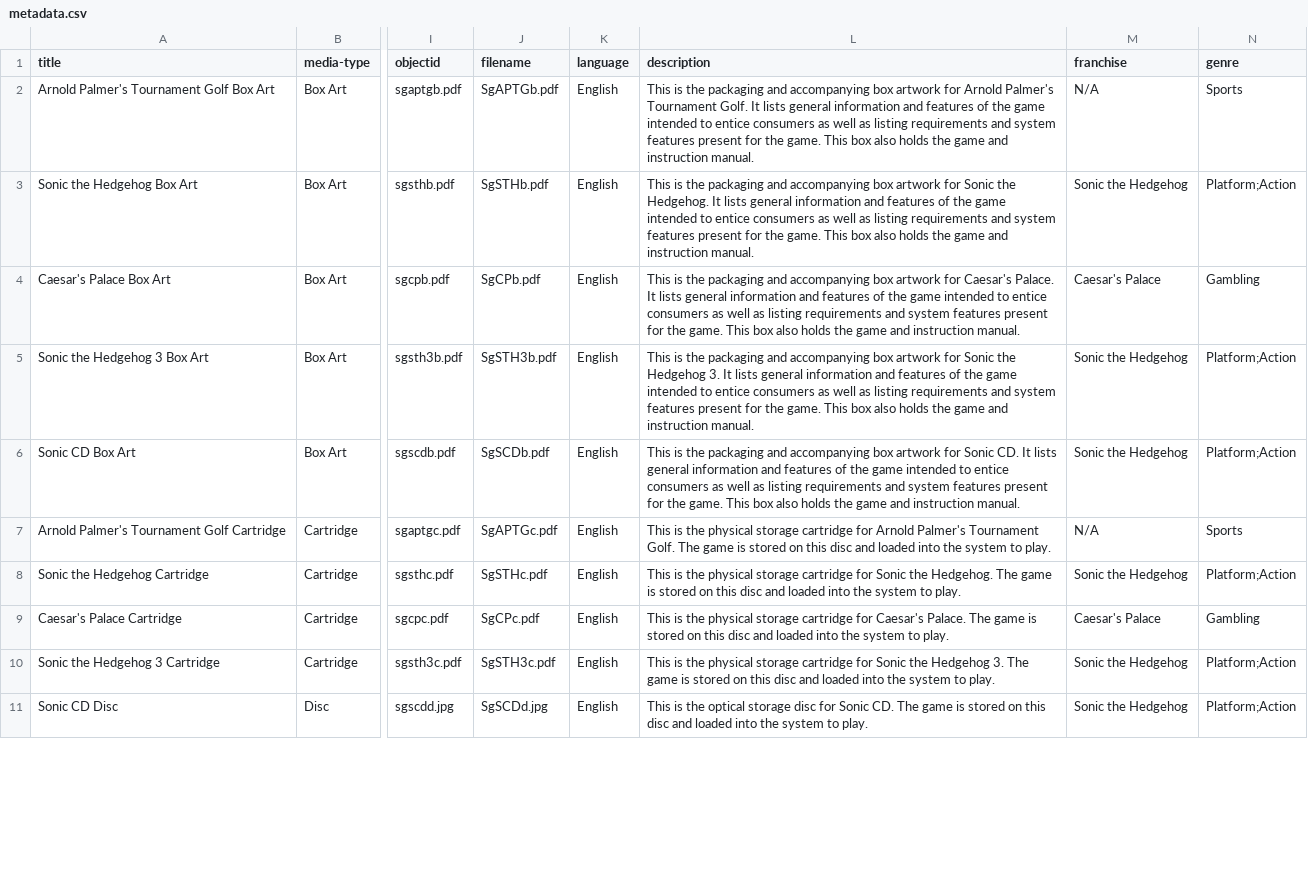
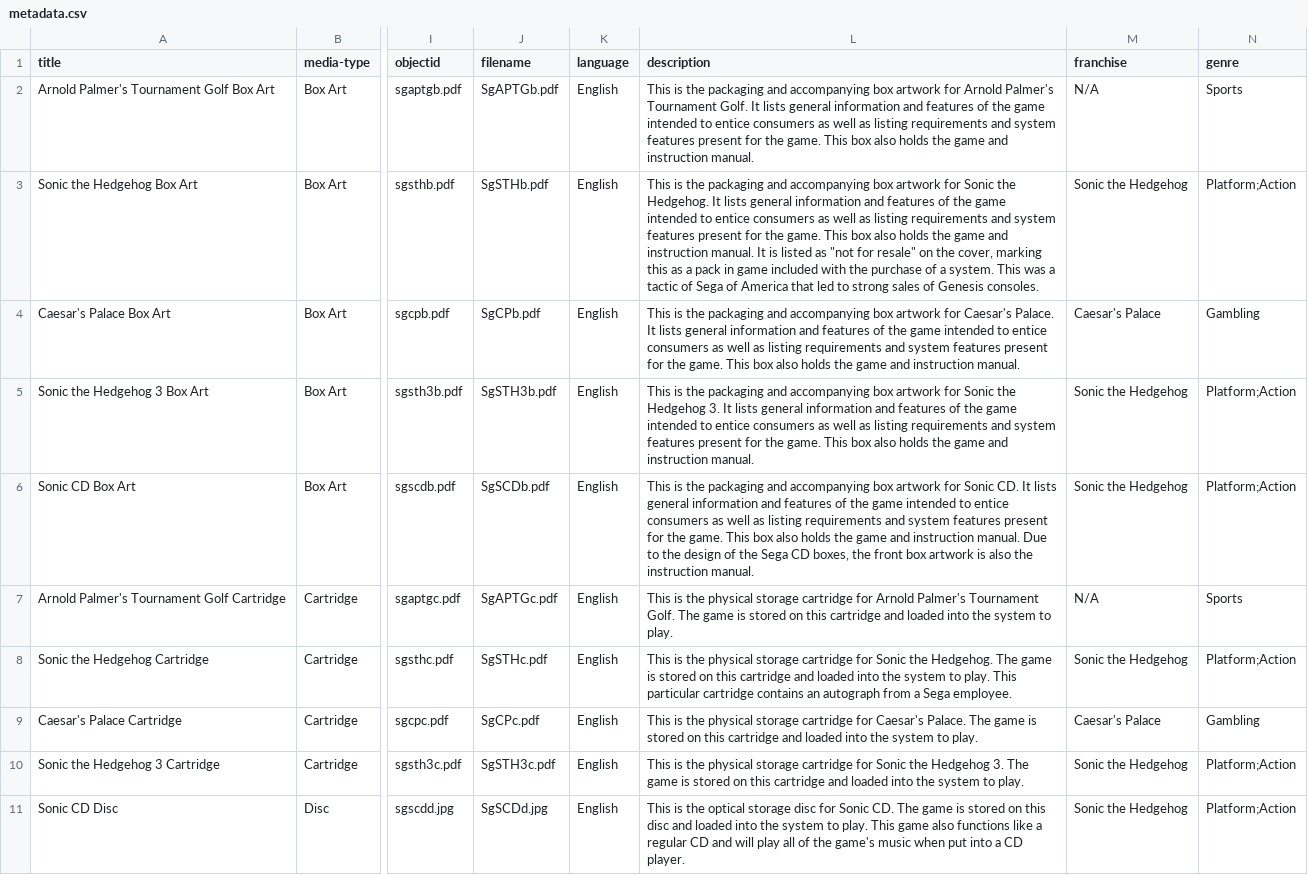
Before and after one commit to JohaknigIU/Digital-Videogame-Art-Scan-Project, a CSV file: _data/metadata.csv, drawn as a sheet; only a part is shown, gaps mark what is left out; the diff covers the shown part only; the diff names each change by its address in the sheet, - before the commit and + after, or states it on an @@ line.

Commit message:
Update metadata.csv

```diff
--- a/_data/metadata.csv
+++ b/_data/metadata.csv
-L3 (description): …instruction manual.
+L3 (description): …instruction manual. It is listed as "not for resale" on the cover, marking this as a pack in game included with the purchase of a system. This was a tactic of Sega of America that led to strong sales of Genesis consoles.
-L6 (description): …instruction manual.
+L6 (description): …instruction manual. Due to the design of the Sega CD boxes, the front box artwork is also the instruction manual.
-L7 (description): …on this disc and loaded…
+L7 (description): …on this cartridge and loaded…
-L8 (description): …on this disc and loaded into the system to play.
+L8 (description): …on this cartridge and loaded into the system to play. This particular cartridge contains an autograph from a Sega employee.
-L9 (description): …on this disc and loaded…
+L9 (description): …on this cartridge and loaded…
-L10 (description): …on this disc and loaded…
+L10 (description): …on this cartridge and loaded…
-L11 (description): …to play.
+L11 (description): …to play. This game also functions like a regular CD and will play all of the game's music when put into a CD player.
```
Also changed, not shown: 20 edited cells elsewhere in this file.
